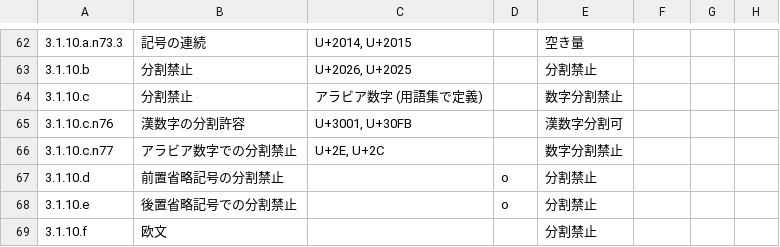
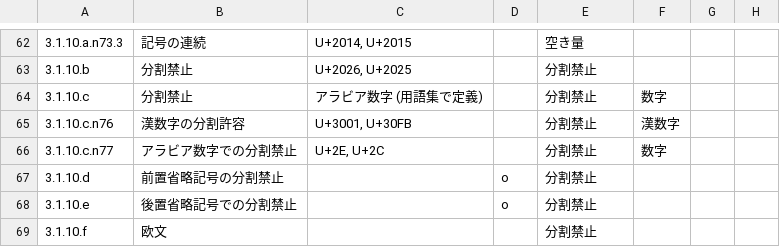
Before and after one commit to himorin/jlreq-unicode-notes, a TSV file: references/jlreq-cl-check-202104.tsv, drawn as a sheet; only a part is shown, gaps mark what is left out; the diff names each change by its address in the sheet, - before the commit and + after, or states it on an @@ line.

```diff
--- a/references/jlreq-cl-check-202104.tsv
+++ b/references/jlreq-cl-check-202104.tsv
-E64: 数字分割禁止
+E64: 分割禁止
-F64: (empty)
+F64: 数字
-E65: 漢数字分割可
+E65: 分割禁止
-F65: (empty)
+F65: 漢数字
-E66: 数字分割禁止
+E66: 分割禁止
-F66: (empty)
+F66: 数字
```
Also changed, not shown: 1 other file.
